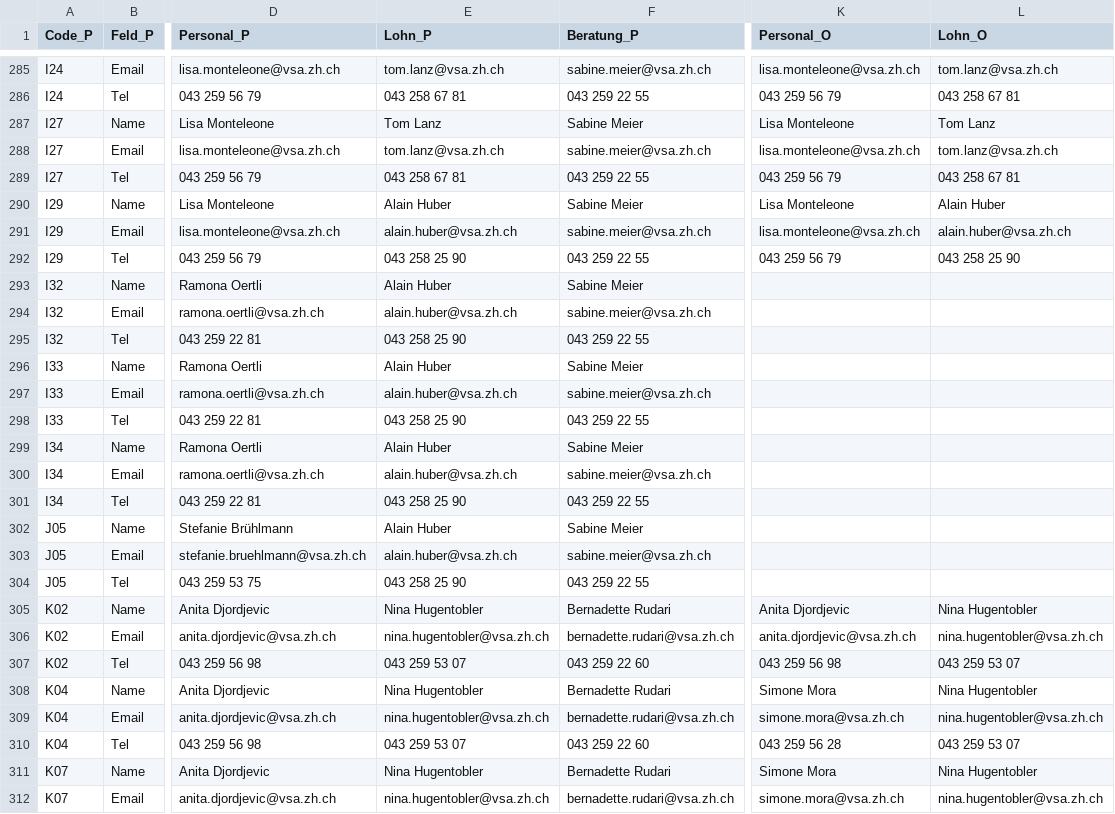
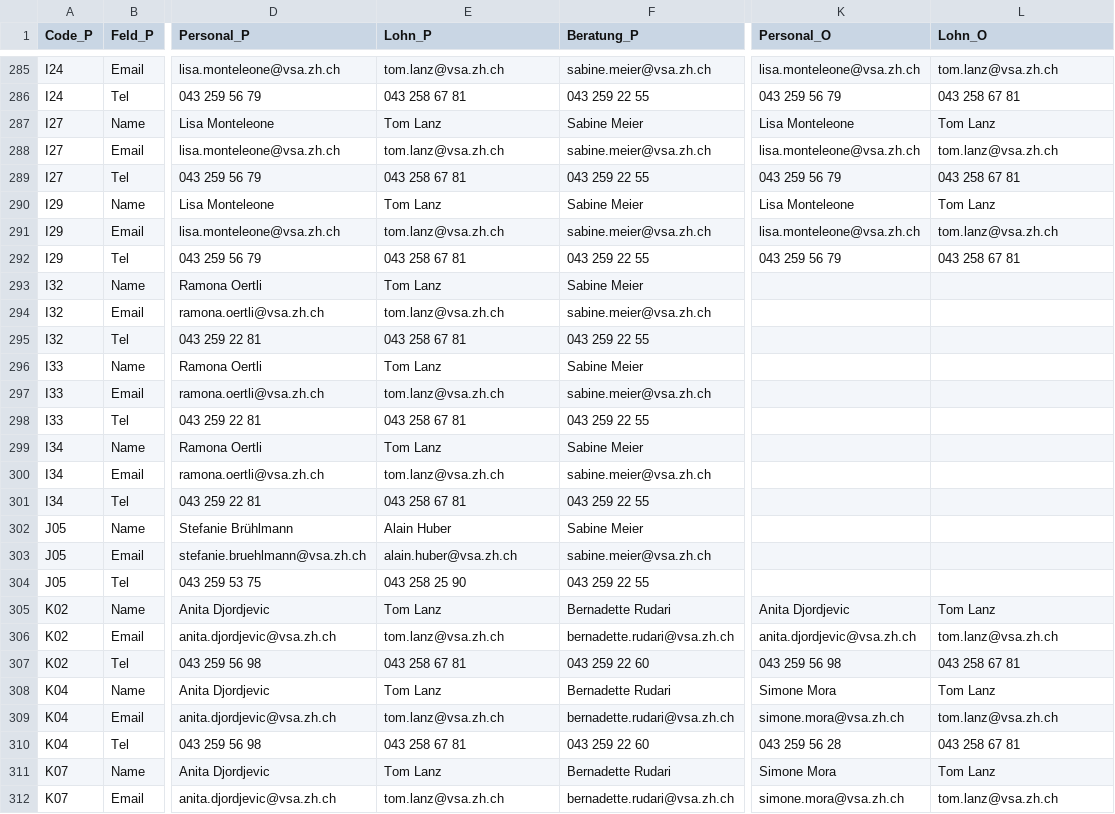
Before and after one commit to statistikZH/Visualisierung_VSAKarte, a CSV file: Data/VSA_Kantonskarte.csv, drawn as a sheet; only a part is shown, gaps mark what is left out; the diff covers the shown part only; the diff names each change by its address in the sheet, - before the commit and + after, or states it on an @@ line.

Commit message:
Update VSA_Kantonskarte.csv

```diff
--- a/Data/VSA_Kantonskarte.csv
+++ b/Data/VSA_Kantonskarte.csv
-E290 (Lohn_P): Alain Huber
+E290 (Lohn_P): Tom Lanz
-L290 (Lohn_O): Alain Huber
+L290 (Lohn_O): Tom Lanz
-E291 (Lohn_P): alain.huber@vsa.zh.ch
+E291 (Lohn_P): tom.lanz@vsa.zh.ch
-L291 (Lohn_O): alain.huber@vsa.zh.ch
+L291 (Lohn_O): tom.lanz@vsa.zh.ch
-E292 (Lohn_P): 043 258 25 90
+E292 (Lohn_P): 043 258 67 81
-L292 (Lohn_O): 043 258 25 90
+L292 (Lohn_O): 043 258 67 81
-E293 (Lohn_P): Alain Huber
+E293 (Lohn_P): Tom Lanz
-E294 (Lohn_P): alain.huber@vsa.zh.ch
+E294 (Lohn_P): tom.lanz@vsa.zh.ch
-E295 (Lohn_P): 043 258 25 90
+E295 (Lohn_P): 043 258 67 81
-E296 (Lohn_P): Alain Huber
+E296 (Lohn_P): Tom Lanz
-E297 (Lohn_P): alain.huber@vsa.zh.ch
+E297 (Lohn_P): tom.lanz@vsa.zh.ch
-E298 (Lohn_P): 043 258 25 90
+E298 (Lohn_P): 043 258 67 81
-E299 (Lohn_P): Alain Huber
+E299 (Lohn_P): Tom Lanz
-E300 (Lohn_P): alain.huber@vsa.zh.ch
+E300 (Lohn_P): tom.lanz@vsa.zh.ch
-E301 (Lohn_P): 043 258 25 90
+E301 (Lohn_P): 043 258 67 81
-E305 (Lohn_P): Nina Hugentobler
+E305 (Lohn_P): Tom Lanz
-L305 (Lohn_O): Nina Hugentobler
+L305 (Lohn_O): Tom Lanz
-E306 (Lohn_P): nina.hugentobler@vsa.zh.ch
+E306 (Lohn_P): tom.lanz@vsa.zh.ch
-L306 (Lohn_O): nina.hugentobler@vsa.zh.ch
+L306 (Lohn_O): tom.lanz@vsa.zh.ch
-E307 (Lohn_P): 043 259 53 07
+E307 (Lohn_P): 043 258 67 81
-L307 (Lohn_O): 043 259 53 07
+L307 (Lohn_O): 043 258 67 81
-E308 (Lohn_P): Nina Hugentobler
+E308 (Lohn_P): Tom Lanz
-L308 (Lohn_O): Nina Hugentobler
+L308 (Lohn_O): Tom Lanz
-E309 (Lohn_P): nina.hugentobler@vsa.zh.ch
+E309 (Lohn_P): tom.lanz@vsa.zh.ch
-L309 (Lohn_O): nina.hugentobler@vsa.zh.ch
+L309 (Lohn_O): tom.lanz@vsa.zh.ch
-E310 (Lohn_P): 043 259 53 07
+E310 (Lohn_P): 043 258 67 81
-L310 (Lohn_O): 043 259 53 07
+L310 (Lohn_O): 043 258 67 81
-E311 (Lohn_P): Nina Hugentobler
+E311 (Lohn_P): Tom Lanz
-L311 (Lohn_O): Nina Hugentobler
+L311 (Lohn_O): Tom Lanz
-E312 (Lohn_P): nina.hugentobler@vsa.zh.ch
+E312 (Lohn_P): tom.lanz@vsa.zh.ch
-L312 (Lohn_O): nina.hugentobler@vsa.zh.ch
+L312 (Lohn_O): tom.lanz@vsa.zh.ch
```
Also changed, not shown: 44 edited cells elsewhere in this file.
